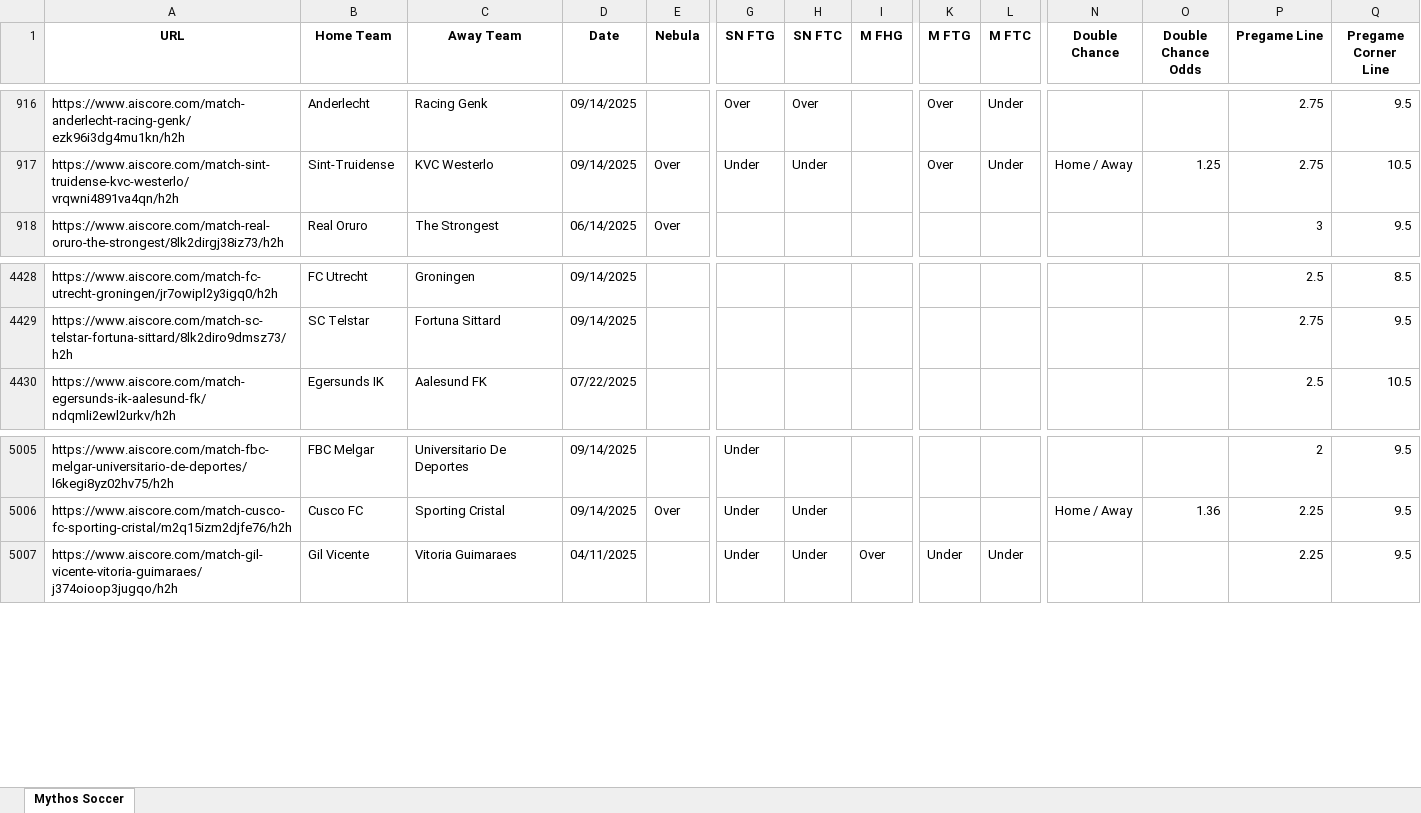
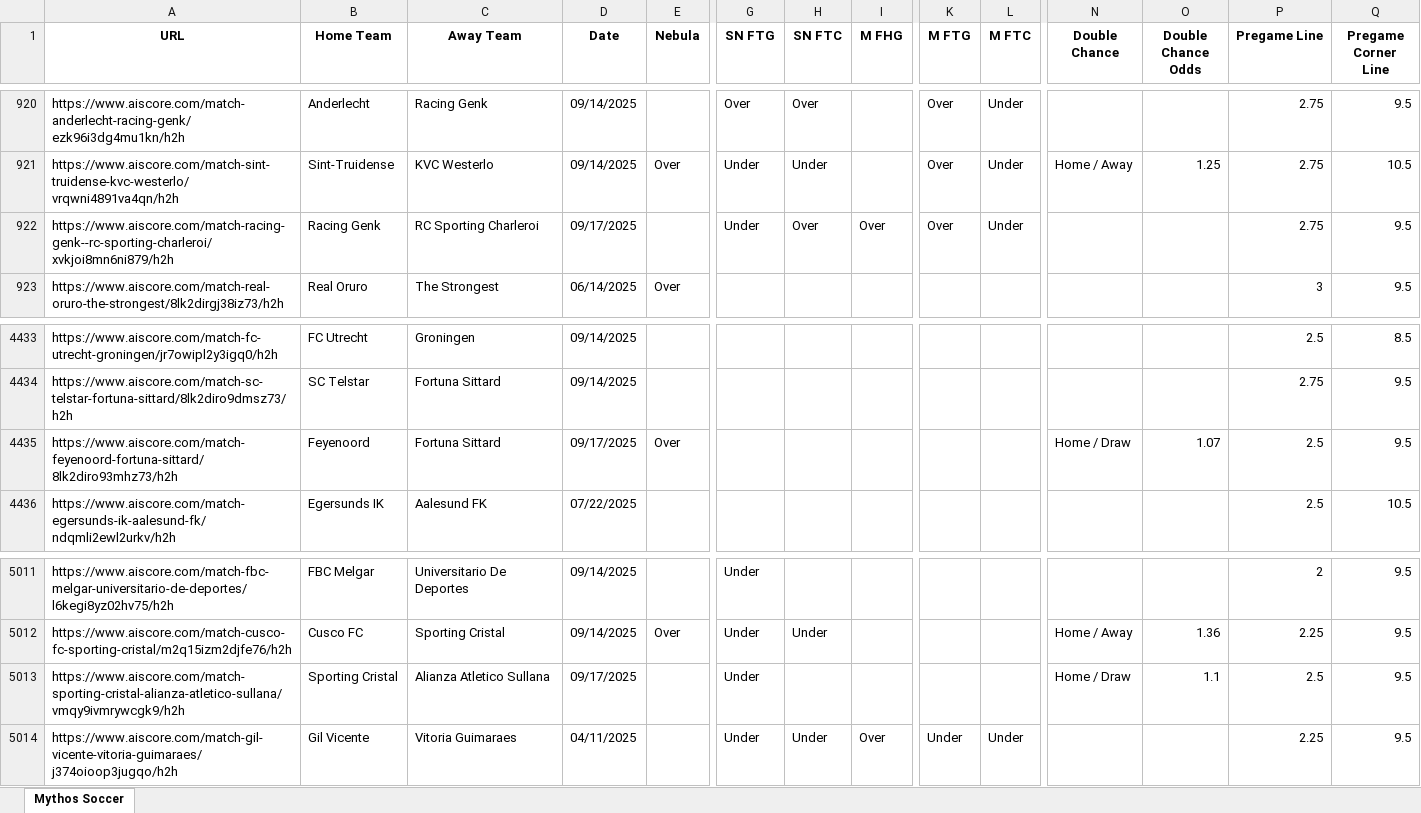
Before and after one commit to Captain-Duckie/whop, an Excel workbook: public/Soccer Records.xlsx, sheet Mythos Soccer, drawn as a sheet; only a part is shown, gaps mark what is left out; values as stored, in another font and other column widths than the file's, no borders; rows hold the shown columns only; the diff covers the shown part only; the diff names each change by its address in the sheet, - before the commit and + after, or states it on an @@ line.

Commit message:
Auto-update Soccer Records at 2025-09-17T18:12:47.295860

```diff
--- a/public/Soccer Records.xlsx (sheet Mythos Soccer)
+++ b/public/Soccer Records.xlsx (sheet Mythos Soccer)
+row 922: https://www.aiscore.com/match-racing-genk--rc-sporting-charleroi/xvkjoi8mn6ni879/h2h | Racing Genk | RC Sporting Charleroi | 09/17/2025 |  | Under | Over | Over | Over | Under |  |  | 2.75 | 9.5
+row 4435: https://www.aiscore.com/match-feyenoord-fortuna-sittard/8lk2diro93mhz73/h2h | Feyenoord | Fortuna Sittard | 09/17/2025 | Over |  |  |  |  |  | Home / Draw | 1.07 | 2.5 | 9.5
+row 5013: https://www.aiscore.com/match-sporting-cristal-alianza-atletico-sullana/vmqy9ivmrywcgk9/h2h | Sporting Cristal | Alianza Atletico Sullana | 09/17/2025 |  | Under |  |  |  |  | Home / Draw | 1.1 | 2.5 | 9.5
```
Also changed, not shown: 22 added rows, 18 removed rows and 23 edited cells elsewhere in this sheet.
